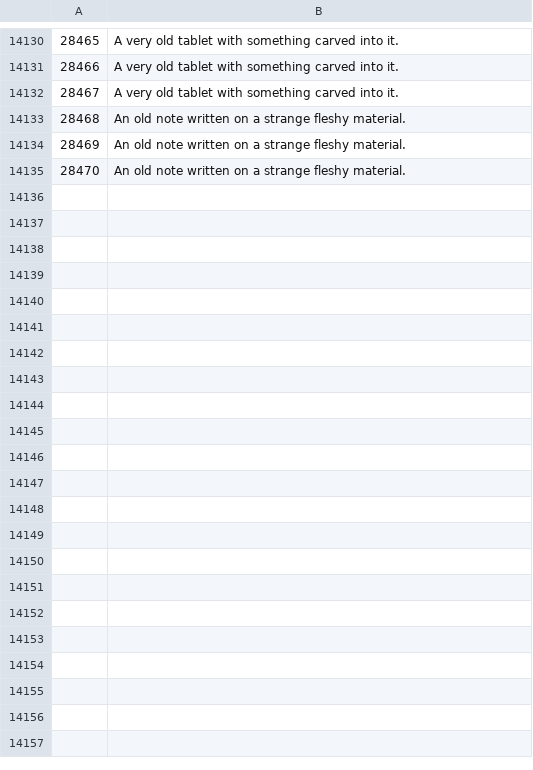
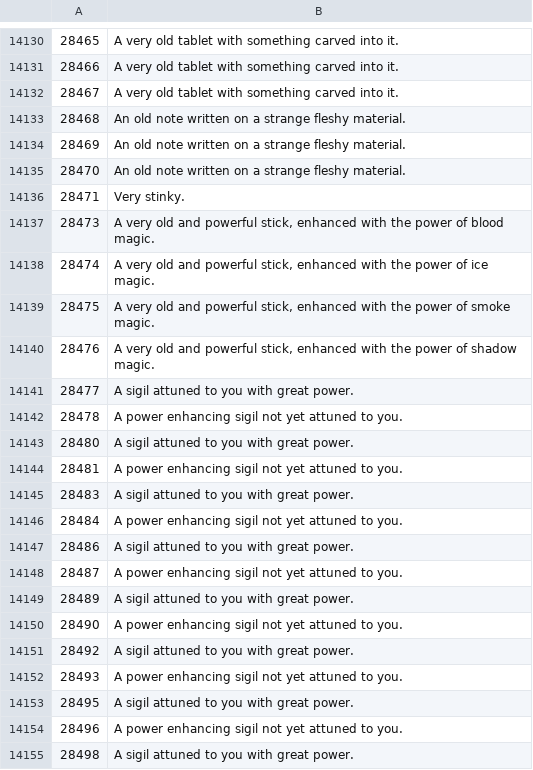
Before and after one commit to Joshua-F/osrs-examines, a CSV file: objs.csv, drawn as a sheet; only a part is shown, gaps mark what is left out; the diff covers the shown part only; the diff names each change by its address in the sheet, - before the commit and + after, or states it on an @@ line.

```diff
--- a/objs.csv
+++ b/objs.csv
+row 14136: 28471 | Very stinky.
+row 14137: 28473 | A very old and powerful stick, enhanced with the power of blood magic.
+row 14138: 28474 | A very old and powerful stick, enhanced with the power of ice magic.
+row 14139: 28475 | A very old and powerful stick, enhanced with the power of smoke magic.
+row 14140: 28476 | A very old and powerful stick, enhanced with the power of shadow magic.
+row 14141: 28477 | A sigil attuned to you with great power.
+row 14142: 28478 | A power enhancing sigil not yet attuned to you.
+row 14143: 28480 | A sigil attuned to you with great power.
+row 14144: 28481 | A power enhancing sigil not yet attuned to you.
+row 14145: 28483 | A sigil attuned to you with great power.
+row 14146: 28484 | A power enhancing sigil not yet attuned to you.
+row 14147: 28486 | A sigil attuned to you with great power.
+row 14148: 28487 | A power enhancing sigil not yet attuned to you.
+row 14149: 28489 | A sigil attuned to you with great power.
+row 14150: 28490 | A power enhancing sigil not yet attuned to you.
+row 14151: 28492 | A sigil attuned to you with great power.
+row 14152: 28493 | A power enhancing sigil not yet attuned to you.
+row 14153: 28495 | A sigil attuned to you with great power.
+row 14154: 28496 | A power enhancing sigil not yet attuned to you.
+row 14155: 28498 | A sigil attuned to you with great power.
```
Also changed, not shown: 40 added rows elsewhere in this file, locs.csv, npcs.csv.
